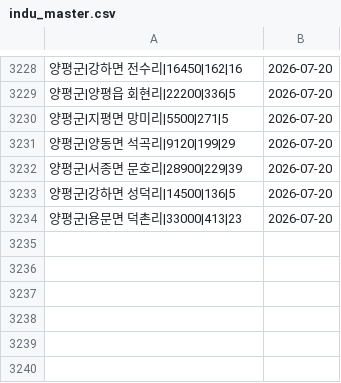
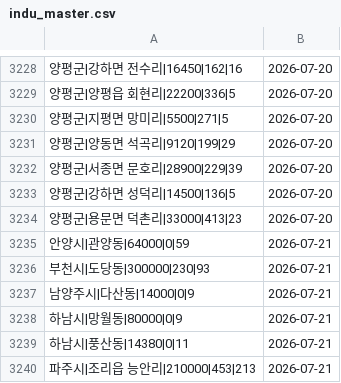
Before and after one commit to offiscan/offiscan, a CSV file: indu_master.csv, drawn as a sheet; only a part is shown, gaps mark what is left out; the diff names each change by its address in the sheet, - before the commit and + after, or states it on an @@ line.

Commit message:
master update 2026-07-21

```diff
--- a/indu_master.csv
+++ b/indu_master.csv
+row 3235: 안양시|관양동|64000|0|59 | 2026-07-21
+row 3236: 부천시|도당동|300000|230|93 | 2026-07-21
+row 3237: 남양주시|다산동|14000|0|9 | 2026-07-21
+row 3238: 하남시|망월동|80000|0|9 | 2026-07-21
+row 3239: 하남시|풍산동|14380|0|11 | 2026-07-21
+row 3240: 파주시|조리읍 능안리|210000|453|213 | 2026-07-21
```
